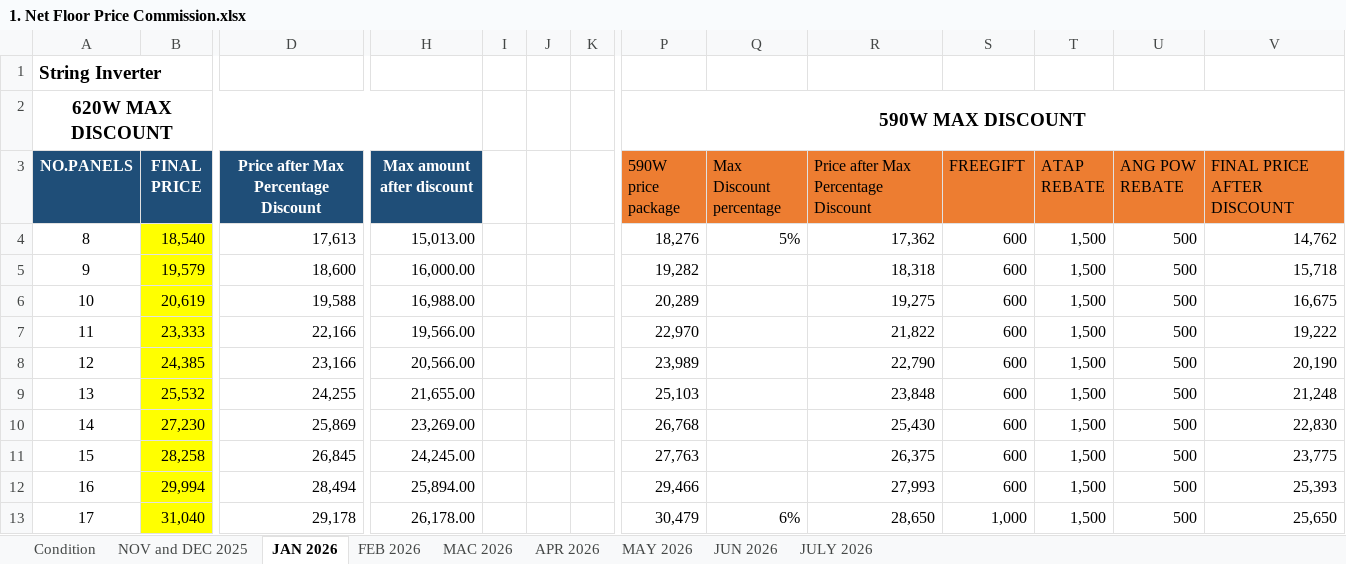
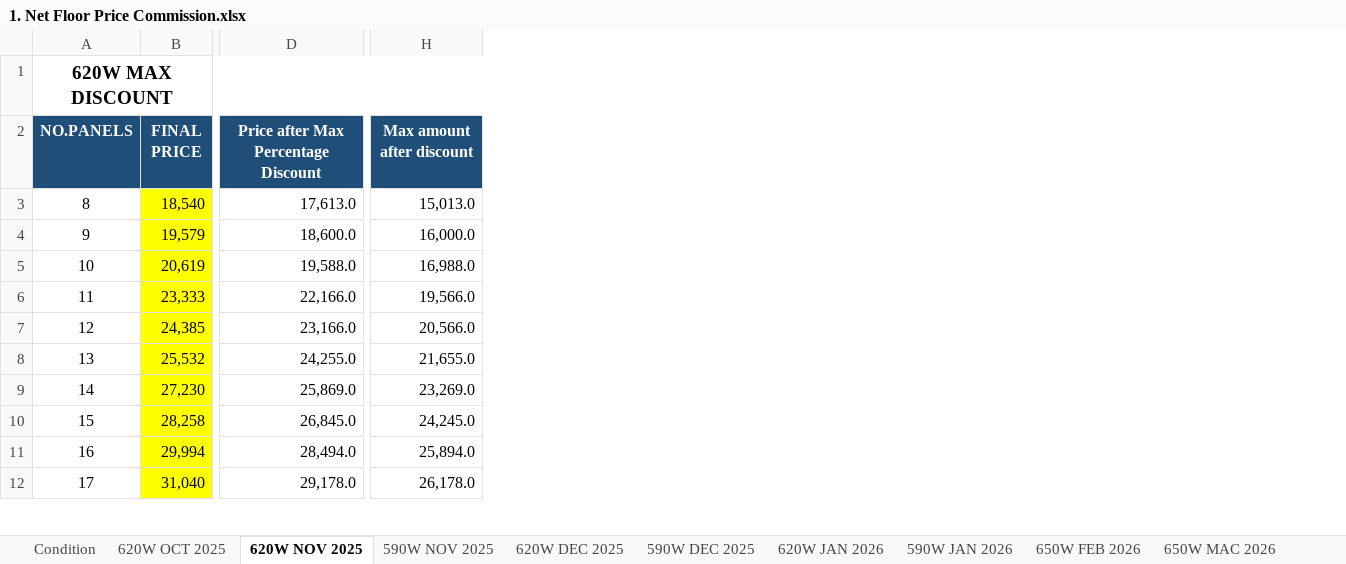
Before and after one commit to NurulAqilahSaifulBahril/Commission, an Excel workbook: 2. NFP Commission/1. Excel/1. Net Floor Price Commission.xlsx, sheet 620W NOV 2025, drawn as a sheet; only a part is shown, gaps mark what is left out; values as stored, in another font and other column widths than the file's, no borders; charts and pictures not drawn; removed rows and columns are numbered as before the commit, all else as after; rows hold the shown columns only; the diff covers the shown part only; the diff names each change by its address in the sheet, - before the commit and + after, or states it on an @@ line.

```diff
--- a/2. NFP Commission/1. Excel/1. Net Floor Price Commission.xlsx (sheet 620W NOV 2025)
+++ b/2. NFP Commission/1. Excel/1. Net Floor Price Commission.xlsx (sheet 620W NOV 2025)
-sheet tab: NOV and DEC 2025
+sheet tab: 620W OCT 2025
-sheet tab: JAN 2026
+sheet tab: 620W NOV 2025
-sheet tab: FEB 2026
+sheet tab: 590W NOV 2025
-sheet tab: MAC 2026
+sheet tab: 620W DEC 2025
-sheet tab: APR 2026
+sheet tab: 590W DEC 2025
-sheet tab: MAY 2026
+sheet tab: 620W JAN 2026
-sheet tab: JUN 2026
+sheet tab: 590W JAN 2026
-sheet tab: JULY 2026
+sheet tab: 650W MAC 2026
+sheet tab: 650W FEB 2026
-column I, empty
-column J, empty
-column K, empty
-column P (590W price package), row 2: 590W MAX DISCOUNT; rows 4-13: 18,276 | 19,282 | 20,289 | 22,970 | 23,989 | 25,103 | 26,768 | 27,763 | 29,466 | 30,479
-column Q (Max Discount percentage), rows 4-13: 5% |  |  |  |  |  |  |  |  | 6%
-column R, rows 3-13: Price after Max Percentage Discount | 17,362 | 18,318 | 19,275 | 21,822 | 22,790 | 23,848 | 25,430 | 26,375 | 27,993 | 28,650
-column S (FREEGIFT), rows 4-13: 600 | 600 | 600 | 600 | 600 | 600 | 600 | 600 | 600 | 1,000
-column T (ATAP REBATE), rows 4-13: all 1,500
-column U (ANG POW REBATE), rows 4-13: all 500
-column V (FINAL PRICE AFTER DISCOUNT), rows 4-13: 14,762 | 15,718 | 16,675 | 19,222 | 20,190 | 21,248 | 22,830 | 23,775 | 25,393 | 25,650
-row 1: String Inverter
-D3: 17,613
+D3: 17,613.0
-H3 (Max amount after discount): 15,013.00
+H3 (Max amount after discount): 15,013.0
-D4: 18,600
+D4: 18,600.0
-H4 (Max amount after discount): 16,000.00
+H4 (Max amount after discount): 16,000.0
-D5: 19,588
+D5: 19,588.0
-H5 (Max amount after discount): 16,988.00
+H5 (Max amount after discount): 16,988.0
-D6: 22,166
+D6: 22,166.0
-H6 (Max amount after discount): 19,566.00
+H6 (Max amount after discount): 19,566.0
-D7: 23,166
+D7: 23,166.0
-H7 (Max amount after discount): 20,566.00
+H7 (Max amount after discount): 20,566.0
-D8: 24,255
+D8: 24,255.0
-H8 (Max amount after discount): 21,655.00
+H8 (Max amount after discount): 21,655.0
-D9: 25,869
+D9: 25,869.0
-H9 (Max amount after discount): 23,269.00
+H9 (Max amount after discount): 23,269.0
-D10: 26,845
+D10: 26,845.0
-H10 (Max amount after discount): 24,245.00
+H10 (Max amount after discount): 24,245.0
-D11: 28,494
+D11: 28,494.0
-H11 (Max amount after discount): 25,894.00
+H11 (Max amount after discount): 25,894.0
-D12: 29,178
+D12: 29,178.0
-H12 (Max amount after discount): 26,178.00
+H12 (Max amount after discount): 26,178.0
```
Also changed, not shown: 4 removed columns and 62 edited cells elsewhere in this sheet, sheet 620W DEC 2025, sheet 590W DEC 2025, sheet 590W NOV 2025, sheet 620W JAN 2026, sheet 590W JAN 2026, sheet 650W MAC 2026, 1 more sheet, other sheet tabs, formulas that keep their value, hidden cells, charts or pictures, 22 other files.
